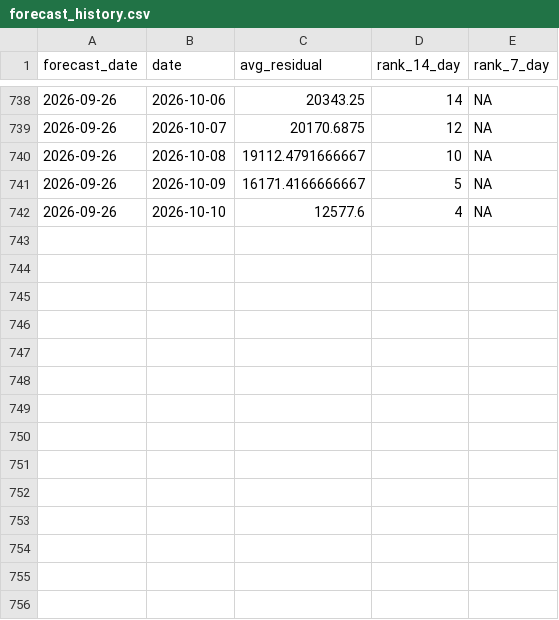
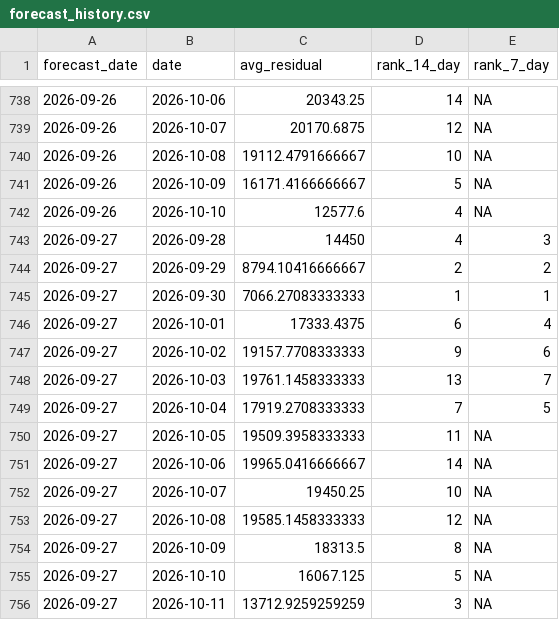
Before and after one commit to SamInnes26/electricity-forecast, a CSV file: data/forecast_history.csv, drawn as a sheet; only a part is shown, gaps mark what is left out; the diff names each change by its address in the sheet, - before the commit and + after, or states it on an @@ line.

```diff
--- a/data/forecast_history.csv
+++ b/data/forecast_history.csv
+row 743: 2026-09-27 | 2026-09-28 | 14450 | 4 | 3
+row 744: 2026-09-27 | 2026-09-29 | 8794.10416666667 | 2 | 2
+row 745: 2026-09-27 | 2026-09-30 | 7066.27083333333 | 1 | 1
+row 746: 2026-09-27 | 2026-10-01 | 17333.4375 | 6 | 4
+row 747: 2026-09-27 | 2026-10-02 | 19157.7708333333 | 9 | 6
+row 748: 2026-09-27 | 2026-10-03 | 19761.1458333333 | 13 | 7
+row 749: 2026-09-27 | 2026-10-04 | 17919.2708333333 | 7 | 5
+row 750: 2026-09-27 | 2026-10-05 | 19509.3958333333 | 11 | NA
+row 751: 2026-09-27 | 2026-10-06 | 19965.0416666667 | 14 | NA
+row 752: 2026-09-27 | 2026-10-07 | 19450.25 | 10 | NA
+row 753: 2026-09-27 | 2026-10-08 | 19585.1458333333 | 12 | NA
+row 754: 2026-09-27 | 2026-10-09 | 18313.5 | 8 | NA
+row 755: 2026-09-27 | 2026-10-10 | 16067.125 | 5 | NA
+row 756: 2026-09-27 | 2026-10-11 | 13712.9259259259 | 3 | NA
```
Also changed, not shown: data/latest_forecast.csv, data/tracker_price_history.csv, 1 other file.
